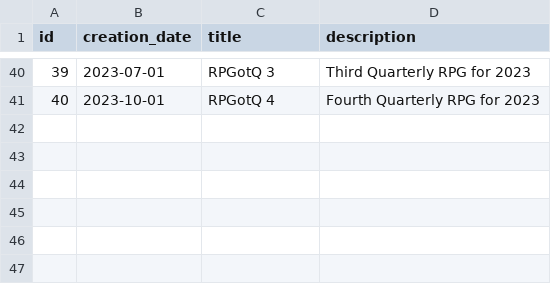
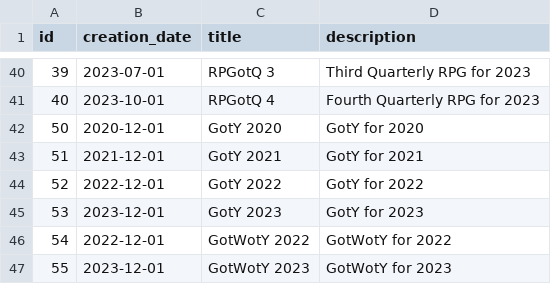
Before and after one commit to dollerbill/gotx_bot, a CSV file: db/seeds/themes.csv, drawn as a sheet; only a part is shown, gaps mark what is left out; the diff names each change by its address in the sheet, - before the commit and + after, or states it on an @@ line.

```diff
--- a/db/seeds/themes.csv
+++ b/db/seeds/themes.csv
+row 42: 50 | 2020-12-01 | GotY 2020 | GotY for 2020
+row 43: 51 | 2021-12-01 | GotY 2021 | GotY for 2021
+row 44: 52 | 2022-12-01 | GotY 2022 | GotY for 2022
+row 45: 53 | 2023-12-01 | GotY 2023 | GotY for 2023
+row 46: 54 | 2022-12-01 | GotWotY 2022 | GotWotY for 2022
+row 47: 55 | 2023-12-01 | GotWotY 2023 | GotWotY for 2023
```
Also changed, not shown: db/seeds/nominations.csv, 3 other files.
